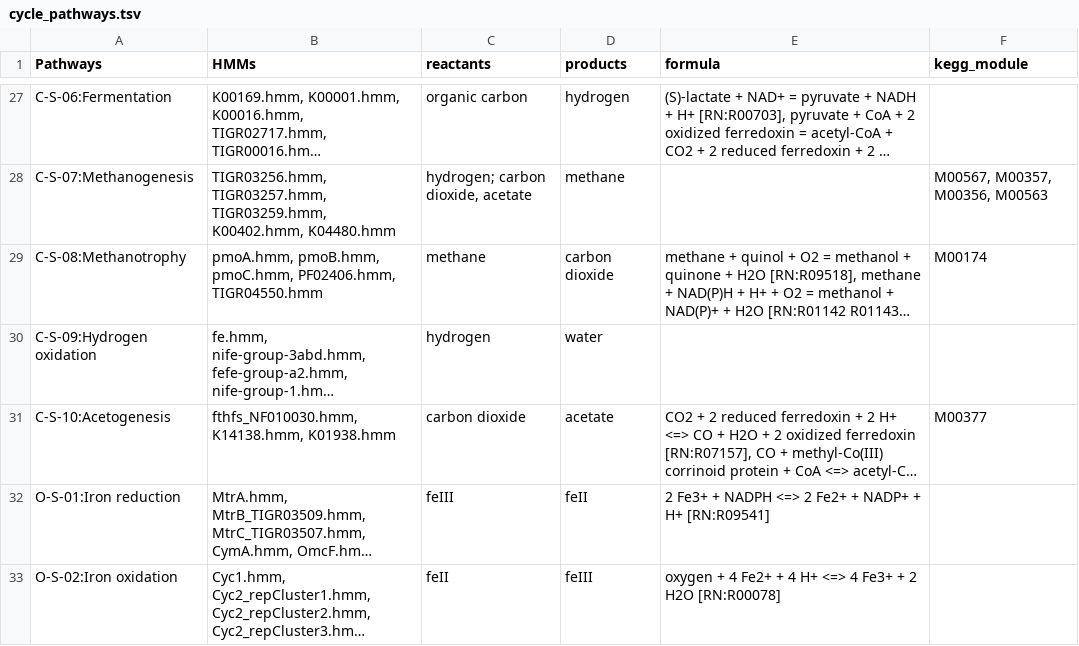
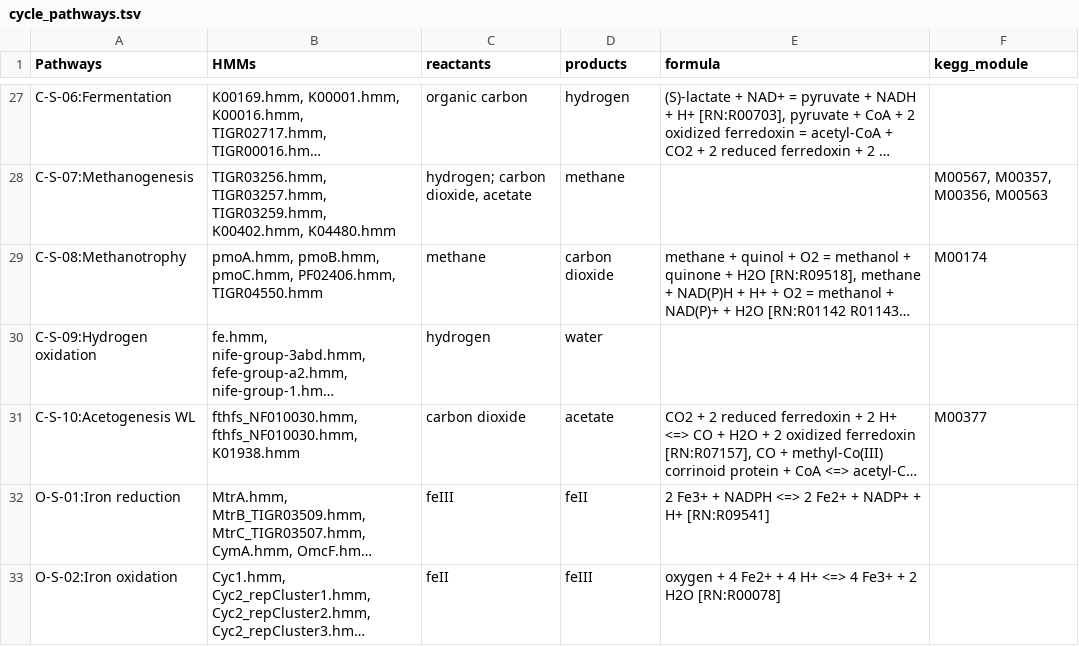
Before and after one commit to ArnaudBelcour/bigecyhmm, a TSV file: bigecyhmm/hmm_databases/cycle_pathways.tsv, drawn as a sheet; only a part is shown, gaps mark what is left out; long unchanged cells end in …; the diff names each change by its address in the sheet, - before the commit and + after, or states it on an @@ line.

Commit message:
Rename Acetogenesis into Acetogenesis WL.

```diff
--- a/bigecyhmm/hmm_databases/cycle_pathways.tsv
+++ b/bigecyhmm/hmm_databases/cycle_pathways.tsv
-A31 (Pathways): C-S-10:Acetogenesis
+A31 (Pathways): C-S-10:Acetogenesis WL
-B31 (HMMs): fthfs_NF010030.hmm, K14138.hmm, K01938.hmm
+B31 (HMMs): fthfs_NF010030.hmm, fthfs_NF010030.hmm, K01938.hmm
```
Also changed, not shown: 3 other files.
